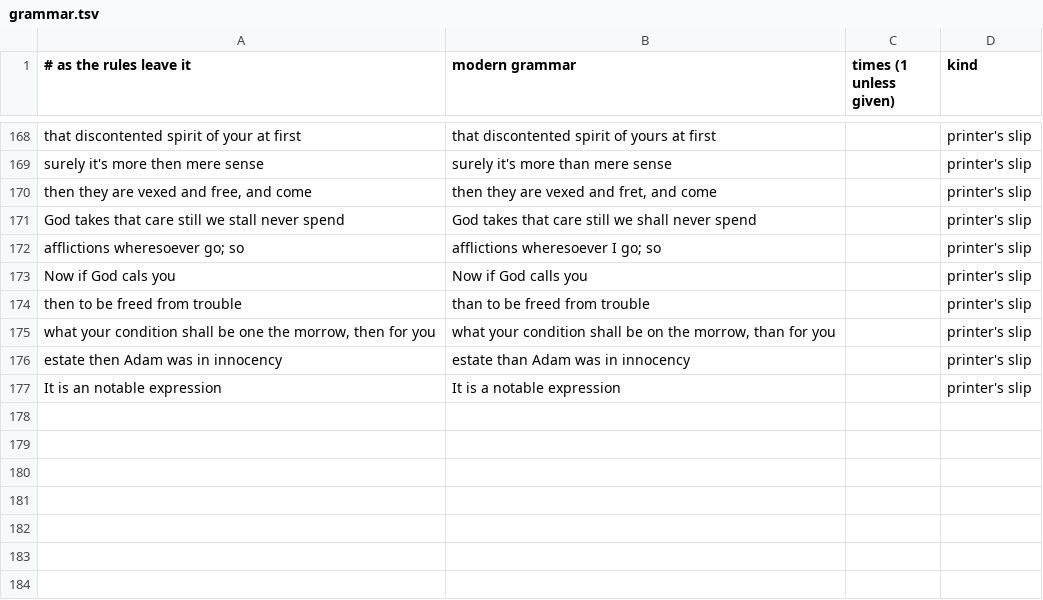
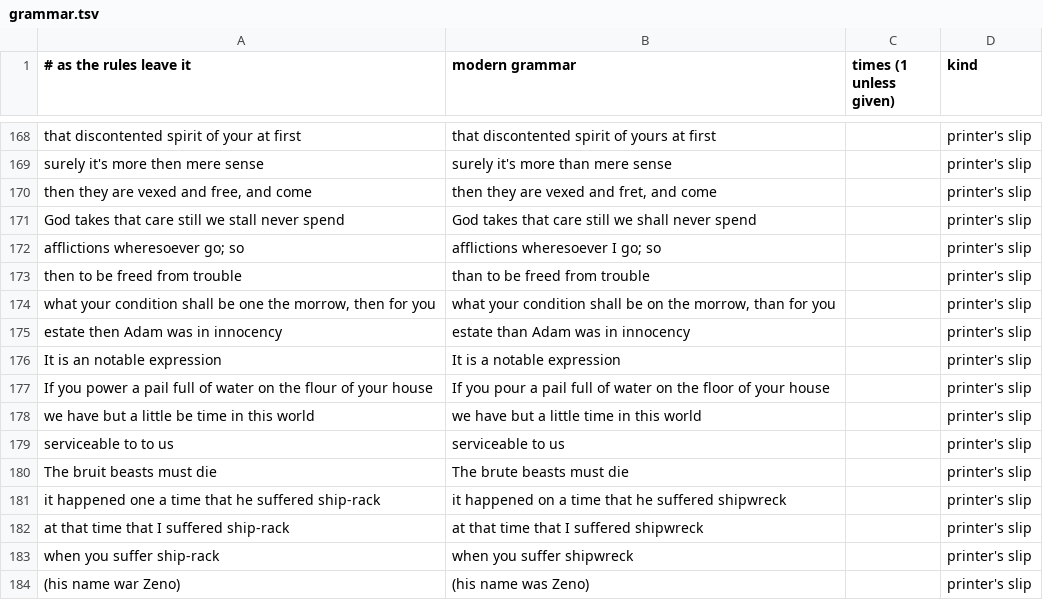
Before and after one commit to rfrmd/schriftohr-books, a TSV file: books/rare-jewel-of-christian-contentment/grammar.tsv, drawn as a sheet; only a part is shown, gaps mark what is left out; removed rows and columns are numbered as before the commit, all else as after; the diff names each change by its address in the sheet, - before the commit and + after, or states it on an @@ line.

Commit message:
Rare Jewel: clarity pass for Sermon XI (part)

```diff
--- a/books/rare-jewel-of-christian-contentment/grammar.tsv
+++ b/books/rare-jewel-of-christian-contentment/grammar.tsv
-row 173: Now if God cals you | Now if God calls you |  | printer's slip
+row 177: If you power a pail full of water on the flour of your house | If you pour a pail full of water on the floor of your house |  | printer's slip
+row 178: we have but a little be time in this world | we have but a little time in this world |  | printer's slip
+row 179: serviceable to to us | serviceable to us |  | printer's slip
+row 180: The bruit beasts must die | The brute beasts must die |  | printer's slip
+row 181: it happened one a time that he suffered ship-rack | it happened on a time that he suffered shipwreck |  | printer's slip
+row 182: at that time that I suffered ship-rack | at that time that I suffered shipwreck |  | printer's slip
+row 183: when you suffer ship-rack | when you suffer shipwreck |  | printer's slip
+row 184: (his name war Zeno) | (his name was Zeno) |  | printer's slip
```
Also changed, not shown: books/rare-jewel-of-christian-contentment/spelling-map.tsv, 1 other file.
